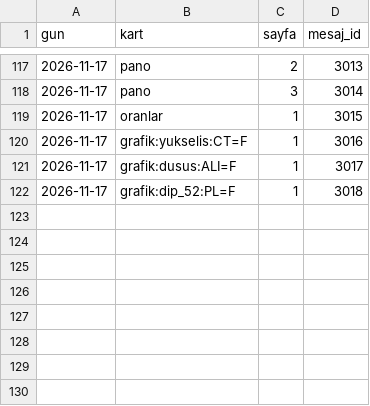
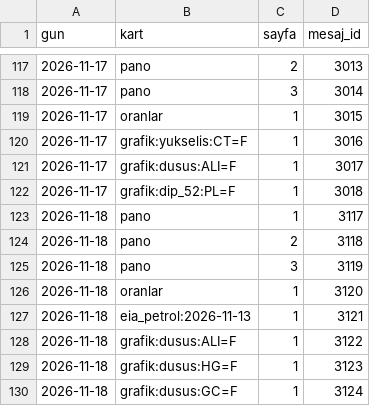
Before and after one commit to senoldak/rasathane, a CSV file: emtia/veri/gonderilen_kartlar.csv, drawn as a sheet; only a part is shown, gaps mark what is left out; the diff names each change by its address in the sheet, - before the commit and + after, or states it on an @@ line.

Commit message:
Emtia: kayıt ve site verisi 2026-11-18

```diff
--- a/emtia/veri/gonderilen_kartlar.csv
+++ b/emtia/veri/gonderilen_kartlar.csv
+row 123: 2026-11-18 | pano | 1 | 3117
+row 124: 2026-11-18 | pano | 2 | 3118
+row 125: 2026-11-18 | pano | 3 | 3119
+row 126: 2026-11-18 | oranlar | 1 | 3120
+row 127: 2026-11-18 | eia_petrol:2026-11-13 | 1 | 3121
+row 128: 2026-11-18 | grafik:dusus:ALI=F | 1 | 3122
+row 129: 2026-11-18 | grafik:dusus:HG=F | 1 | 3123
+row 130: 2026-11-18 | grafik:dusus:GC=F | 1 | 3124
```
Also changed, not shown: 54 other files.
